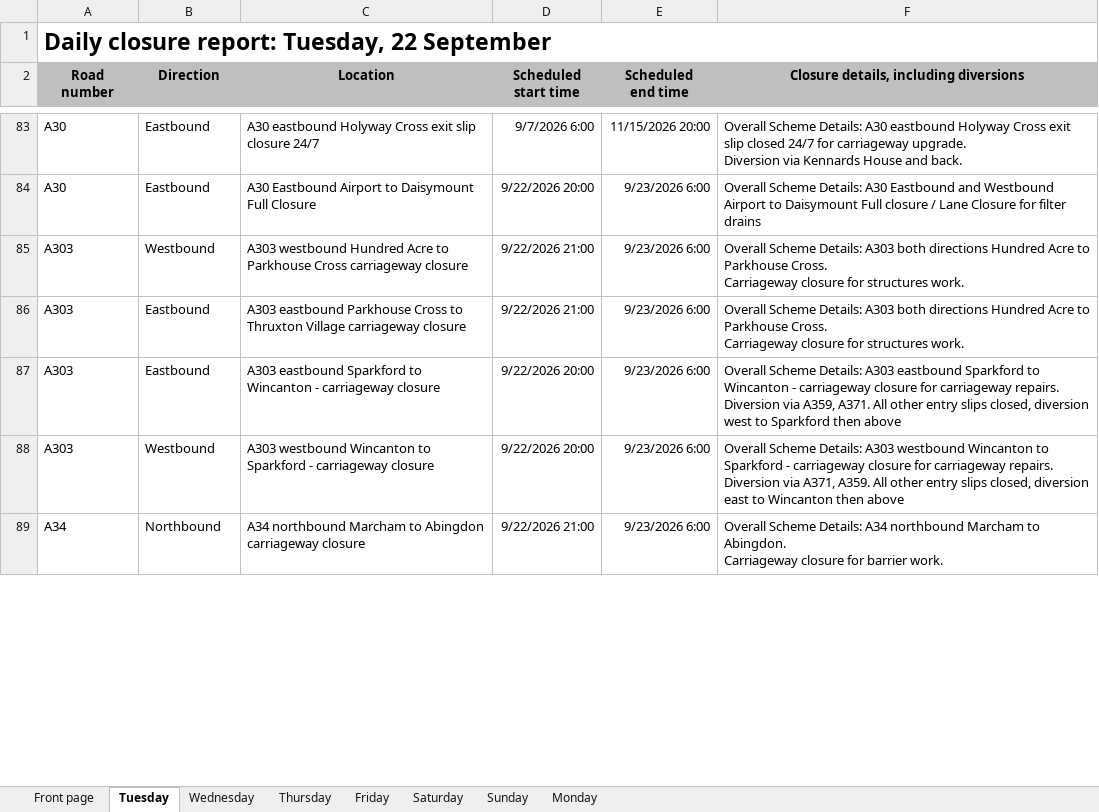
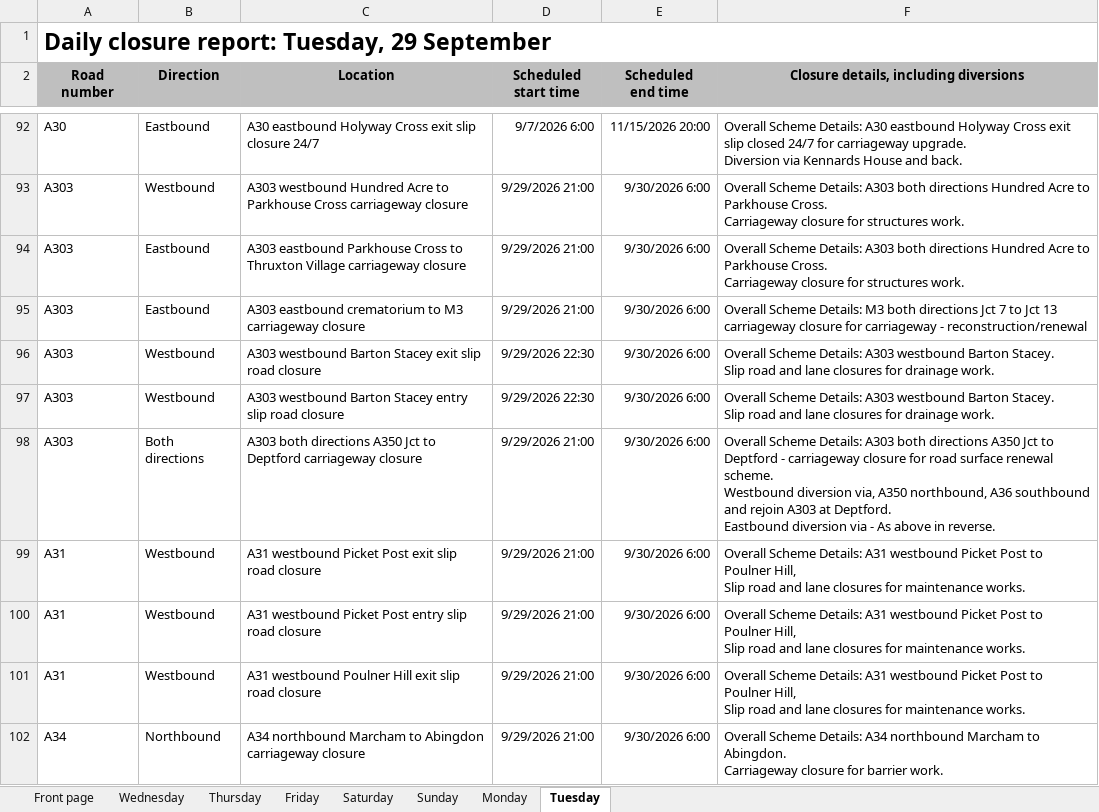
Before and after one commit to mnmred/uk-route-checker, an Excel workbook: closures.xlsx, sheet Tuesday, drawn as a sheet; only a part is shown, gaps mark what is left out; values as stored, in another font and other column widths than the file's, no borders; charts and pictures and conditional formats not drawn; removed rows and columns are numbered as before the commit, all else as after; ↵ is a line break in a cell; the diff covers the shown part only; the diff names each change by its address in the sheet, - before the commit and + after, or states it on an @@ line.

```diff
--- a/closures.xlsx (sheet Tuesday)
+++ b/closures.xlsx (sheet Tuesday)
@@ sheet tab order changed: Front page | Wednesday | Thursday | Friday | Saturday | Sunday | Monday | Tuesday @@
-A1 (Road number): Daily closure report: Tuesday, 22 September
+A1 (Road number): Daily closure report: Tuesday, 29 September
-row 84: A30 | Eastbound | A30 Eastbound Airport to Daisymount Full Closure | 9/22/2026 20:00 | 9/23/2026 6:00 | Overall Scheme Details: A30 Eastbound and Westbound Airport to Daisymount Full closure / Lane Closure for filter drains
-D93:D94 (Scheduled start time): 9/22/2026 21:00
+D93:D94 (Scheduled start time): 9/29/2026 21:00
-E93:E95 (Scheduled end time): 9/23/2026 6:00
+E93:E95 (Scheduled end time): 9/30/2026 6:00
-C95 (Location): A303 eastbound Sparkford to Wincanton - carriageway closure
+C95 (Location): A303 eastbound crematorium to M3 carriageway closure
-D95 (Scheduled start time): 9/22/2026 20:00
+D95 (Scheduled start time): 9/29/2026 21:00
-F95: …Scheme Details: A303 eastbound Sparkford to Wincanton - carriageway closure for carriageway repairs. ↵ Diversion via A359, A371. All other entry slips closed, diversion west to Sparkford then above
+F95: …Scheme Details: M3 both directions Jct 7 to Jct 13 ↵ carriageway closure for carriageway - reconstruction/renewal
+row 96: A303 | Westbound | A303 westbound Barton Stacey exit slip road closure | 9/29/2026 22:30 | 9/30/2026 6:00 | Overall Scheme Details: A303 westbound Barton Stacey. ↵ Slip road and lane closures for drainage work.
-C97 (Location): A303 westbound Wincanton to Sparkford - carriageway closure
+C97 (Location): A303 westbound Barton Stacey entry slip road closure
-D97 (Scheduled start time): 9/22/2026 20:00
+D97 (Scheduled start time): 9/29/2026 22:30
-E97 (Scheduled end time): 9/23/2026 6:00
+E97 (Scheduled end time): 9/30/2026 6:00
-F97: …A303 westbound Wincanton to Sparkford - carriageway closure for carriageway repairs. ↵ Diversion via A371, A359. All other entry slips closed, diversion east to Wincanton then above
+F97: …A303 westbound Barton Stacey. ↵ Slip road and lane closures for drainage work.
+row 98: A303 | Both directions | A303 both directions A350 Jct to Deptford carriageway closure | 9/29/2026 21:00 | 9/30/2026 6:00 | Overall Scheme Details: A303 both directions A350 Jct to Deptford - carriageway closure for road surface renewal scheme. ↵ Westbound diversion via, A350 northbound, A36 southbound and rejoin A303 at Deptford. ↵ Eastbound diversion via - As above in reverse.
+row 99: A31 | Westbound | A31 westbound Picket Post exit slip road closure | 9/29/2026 21:00 | 9/30/2026 6:00 | Overall Scheme Details: A31 westbound Picket Post to Poulner Hill, ↵ Slip road and lane closures for maintenance works.
+row 100: A31 | Westbound | A31 westbound Picket Post entry slip road closure | 9/29/2026 21:00 | 9/30/2026 6:00 | Overall Scheme Details: A31 westbound Picket Post to Poulner Hill, ↵ Slip road and lane closures for maintenance works.
+row 101: A31 | Westbound | A31 westbound Poulner Hill exit slip road closure | 9/29/2026 21:00 | 9/30/2026 6:00 | Overall Scheme Details: A31 westbound Picket Post to Poulner Hill, ↵ Slip road and lane closures for maintenance works.
-D102 (Scheduled start time): 9/22/2026 21:00
+D102 (Scheduled start time): 9/29/2026 21:00
-E102 (Scheduled end time): 9/23/2026 6:00
+E102 (Scheduled end time): 9/30/2026 6:00
```
Also changed, not shown: other rows of this sheet, sheet Wednesday, sheet Friday, sheet Thursday, sheet Monday, sheet Front page, sheet Saturday, 1 more sheet, formulas that keep their value, charts or pictures.
